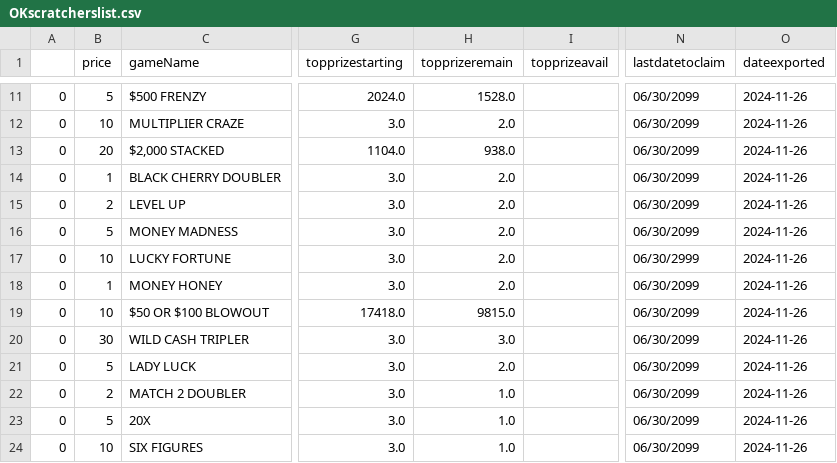
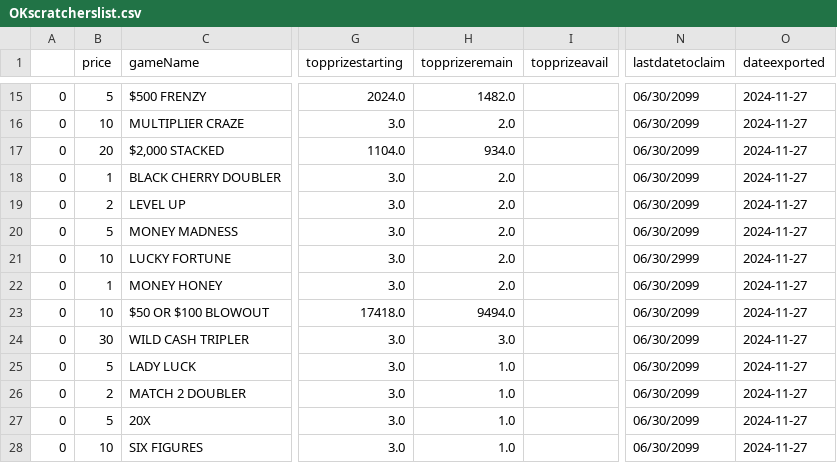
Before and after one commit to DarrenZastruga/scratchersdatapull, a CSV file: OKscratcherslist.csv, drawn as a sheet; only a part is shown, gaps mark what is left out; addresses are those after the commit; the diff covers the shown part only; the diff names each change by its address in the sheet, - before the commit and + after, or states it on an @@ line.

```diff
--- a/OKscratcherslist.csv
+++ b/OKscratcherslist.csv
-H15 (topprizeremain): 1528.0
+H15 (topprizeremain): 1482.0
-O15:O28 (dateexported): 2024-11-26
+O15:O28 (dateexported): 2024-11-27
-H17 (topprizeremain): 938.0
+H17 (topprizeremain): 934.0
-H23 (topprizeremain): 9815.0
+H23 (topprizeremain): 9494.0
-H25 (topprizeremain): 2.0
+H25 (topprizeremain): 1.0
```
Also changed, not shown: 4 added rows and 39 edited cells elsewhere in this file, KYtixlist.csv, MSratingstable.csv, 47 other files.
